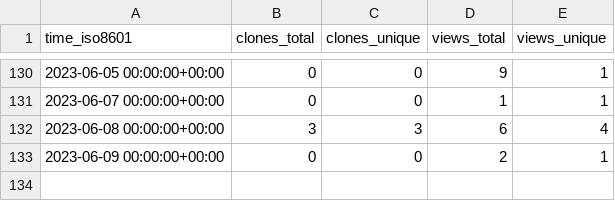
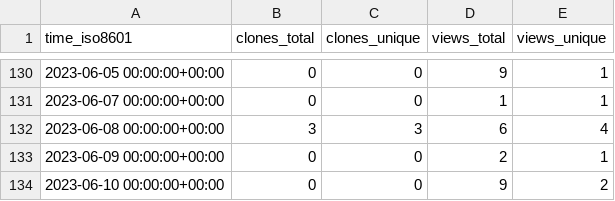
Before and after one commit to weanalyze/workcell-stats, a CSV file: weanalyze/workcell/ghrs-data/views_clones_aggregate.csv, drawn as a sheet; only a part is shown, gaps mark what is left out; the diff names each change by its address in the sheet, - before the commit and + after, or states it on an @@ line.

```diff
--- a/weanalyze/workcell/ghrs-data/views_clones_aggregate.csv
+++ b/weanalyze/workcell/ghrs-data/views_clones_aggregate.csv
+row 134: 2023-06-10 00:00:00+00:00 | 0 | 0 | 9 | 2
```
Also changed, not shown: 1 other file.
